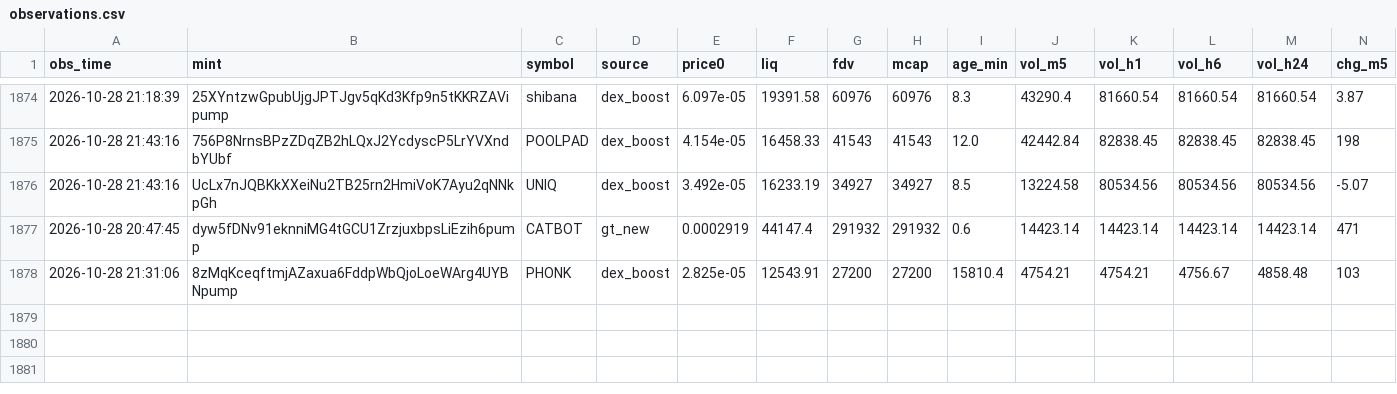
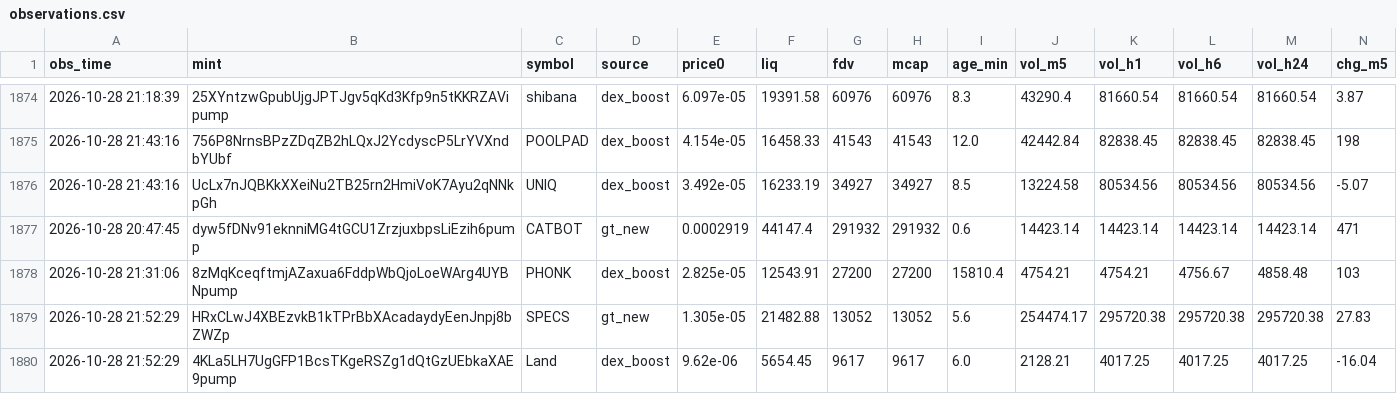
Before and after one commit to rniko1508-ui/Paper-bot, a CSV file: observations.csv, drawn as a sheet; only a part is shown, gaps mark what is left out; rows hold the shown columns only; the diff names each change by its address in the sheet, - before the commit and + after, or states it on an @@ line.

```diff
--- a/observations.csv
+++ b/observations.csv
+row 1879: 2026-10-28 21:52:29 | HRxCLwJ4XBEzvkB1kTPrBbXAcadaydyEenJnpj8bZWZp | SPECS | gt_new | 1.305e-05 | 21482.88 | 13052 | 13052 | 5.6 | 254474.17 | 295720.38 | 295720.38 | 295720.38 | 27.83
+row 1880: 2026-10-28 21:52:29 | 4KLa5LH7UgGFP1BcsTKgeRSZg1dQtGzUEbkaXAE9pump | Land | dex_boost | 9.62e-06 | 5654.45 | 9617 | 9617 | 6.0 | 2128.21 | 4017.25 | 4017.25 | 4017.25 | -16.04
```
Also changed, not shown: trades.csv, 2 other files.
